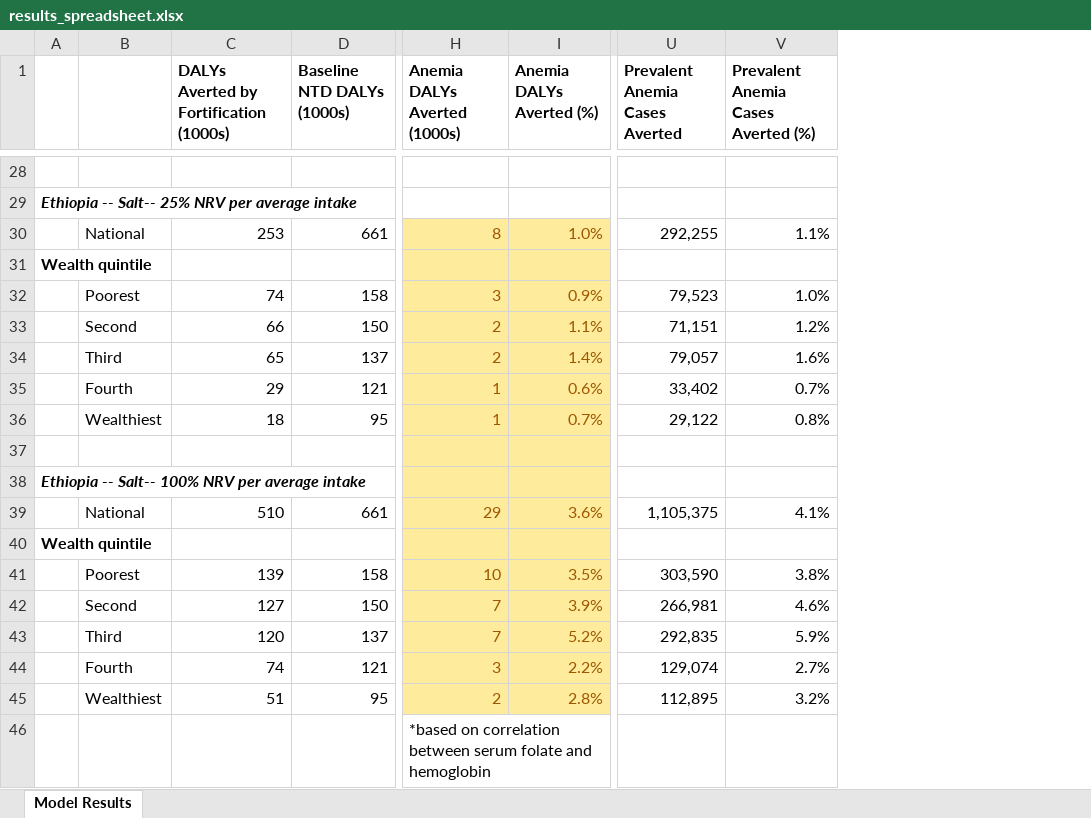
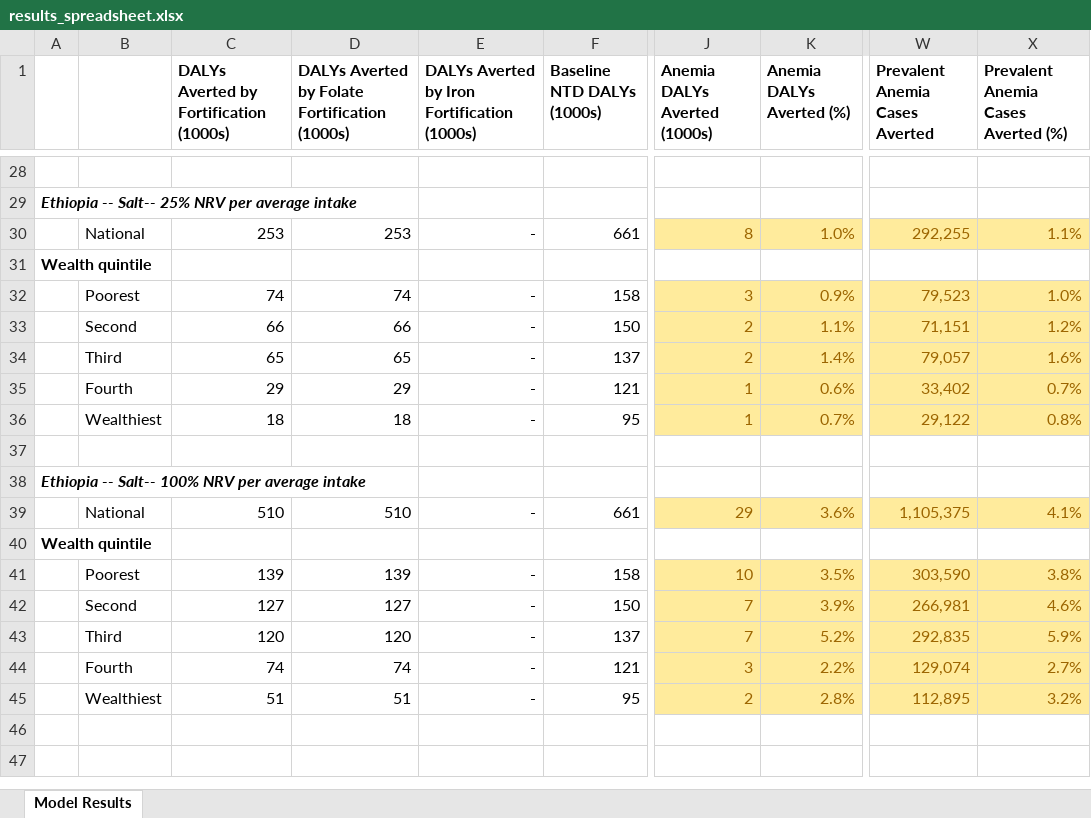
Before and after one commit to ihmeuw/vivarium_gates_lsff_2026, an Excel workbook: legacy/vivarium_gates_lsff_by_wealth_quintile/5000_analyze_results/results_spreadsheet.xlsx, sheet Model Results, drawn as a sheet; only a part is shown, gaps mark what is left out; values as stored, in another font and other column widths than the file's, no borders; removed rows and columns are numbered as before the commit, all else as after; rows hold the shown columns only; the diff covers the shown part only; the diff names each change by its address in the sheet, - before the commit and + after, or states it on an @@ line.

Commit message:
Add asterisks and more subtotals to results spreadsheet, lint

```diff
--- a/legacy/vivarium_gates_lsff_by_wealth_quintile/5000_analyze_results/results_spreadsheet.xlsx (sheet Model Results)
+++ b/legacy/vivarium_gates_lsff_by_wealth_quintile/5000_analyze_results/results_spreadsheet.xlsx (sheet Model Results)
+column D, row 1: DALYs Averted by Folate Fortification (1000s); rows 30-45: 253 |  | 74 | 66 | 65 | 29 | 18 |  |  | 510 |  | 139 | 127 | 120 | 74 | 51
+column E, row 1: DALYs Averted by Iron Fortification (1000s); rows 30-45: - |  | - | - | - | - | - |  |  | - |  | - | - | - | - | -
@@ W30:X30 fill: none → #FFEB9C, text colour: black → #9C6500 @@
-J31:K31 fill: #FFEB9C
+J31:K31 fill: none
@@ W32:X36 fill: none → #FFEB9C, text colour: black → #9C6500 @@
-J37:K38 fill: #FFEB9C
+J37:K38 fill: none
@@ W39:X39 fill: none → #FFEB9C, text colour: black → #9C6500 @@
-J40:K40 fill: #FFEB9C
+J40:K40 fill: none
@@ W41:X45 fill: none → #FFEB9C, text colour: black → #9C6500 @@
-row 46:  |  |  |  | *based on correlation between serum folate and hemoglobin
```
Also changed, not shown: 18 edited cells elsewhere in this sheet, formulas that keep their value, 8 other files.
